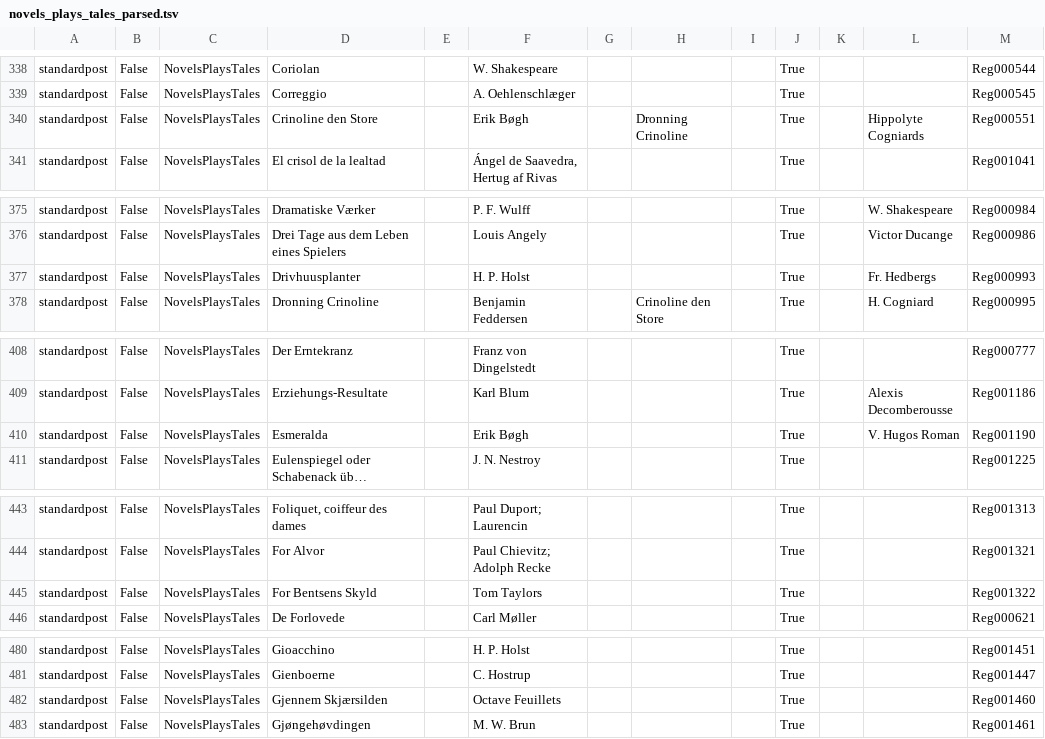
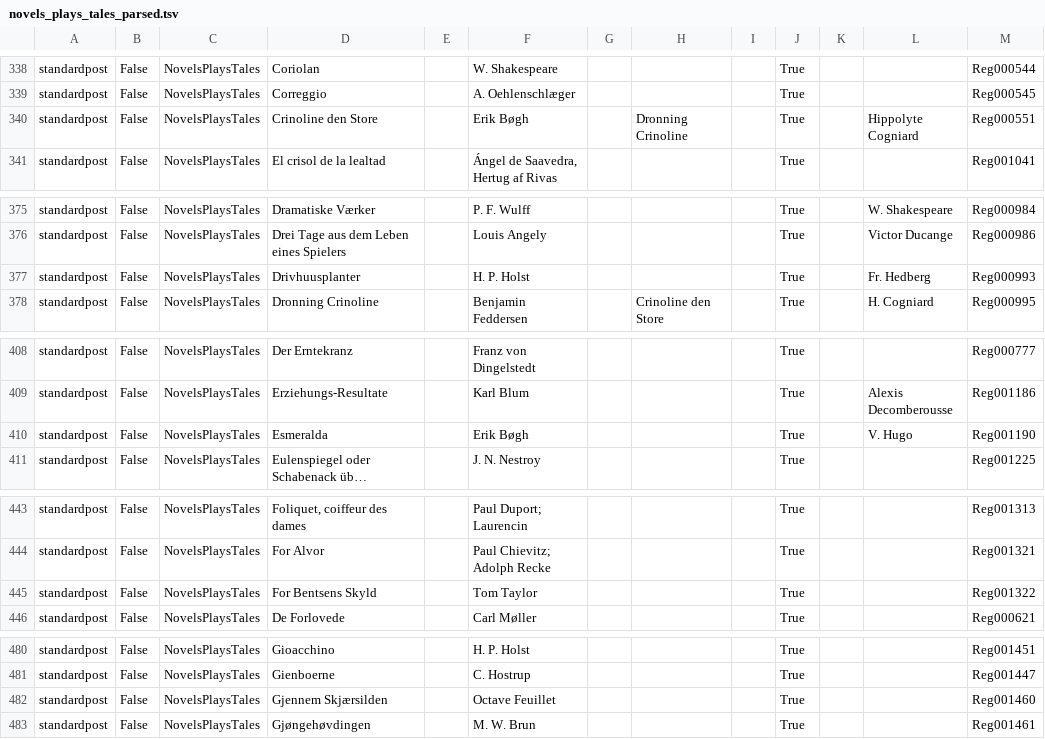
Before and after one commit to ogierMontanus/hca-open-repo, a TSV file: data/parsed/novels_plays_tales_parsed.tsv, drawn as a sheet; only a part is shown, gaps mark what is left out; long unchanged cells end in …; the diff covers the shown part only; the diff names each change by its address in the sheet, - before the commit and + after, or states it on an @@ line.

```diff
--- a/data/parsed/novels_plays_tales_parsed.tsv
+++ b/data/parsed/novels_plays_tales_parsed.tsv
-L340: Hippolyte Cogniards
+L340: Hippolyte Cogniard
-L377: Fr. Hedbergs
+L377: Fr. Hedberg
-L410: V. Hugos Roman
+L410: V. Hugo
-F445: Tom Taylors
+F445: Tom Taylor
-F482: Octave Feuillets
+F482: Octave Feuillet
```
Also changed, not shown: 14 edited cells elsewhere in this file, 1 other file.
